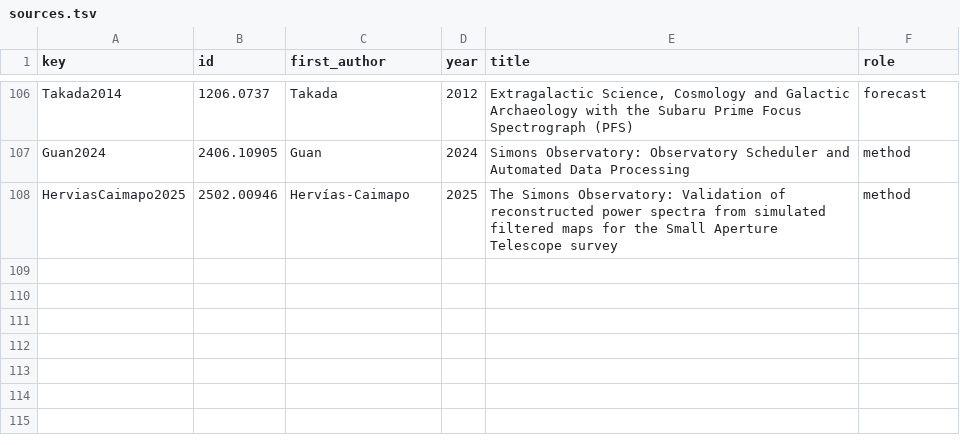
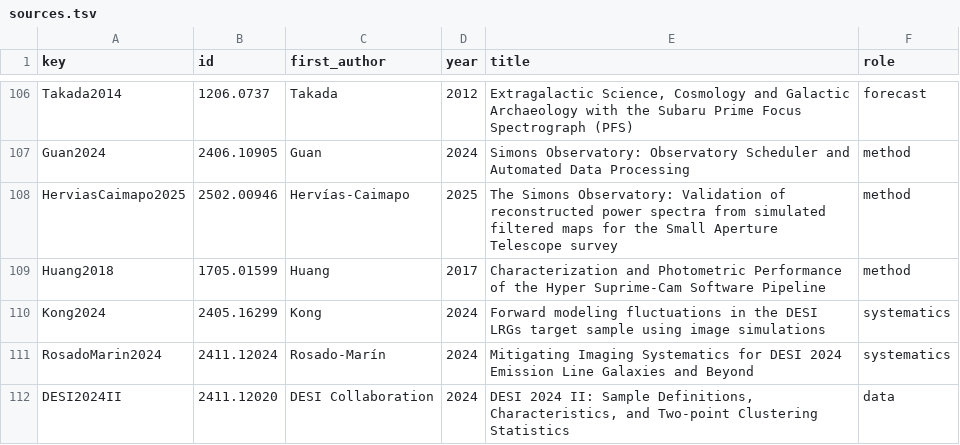
Before and after one commit to corentinravoux/cosmoskill, a TSV file: skills/cosmo-data-pipelines/references/sources.tsv, drawn as a sheet; only a part is shown, gaps mark what is left out.

```diff
--- a/skills/cosmo-data-pipelines/references/sources.tsv
+++ b/skills/cosmo-data-pipelines/references/sources.tsv
@@ -108 +108,5 @@ Guan2024	2406.10905	Guan	2024	Simons Observatory: Observatory Scheduler and Auto
 HerviasCaimapo2025	2502.00946	Hervías-Caimapo	2025	The Simons Observatory: Validation of reconstructed power spectra from simulated filtered maps for the Small Aperture Telescope survey	method
+Huang2018	1705.01599	Huang	2017	Characterization and Photometric Performance of the Hyper Suprime-Cam Software Pipeline	method
+Kong2024	2405.16299	Kong	2024	Forward modeling fluctuations in the DESI LRGs target sample using image simulations	systematics
+RosadoMarin2024	2411.12024	Rosado-Marín	2024	Mitigating Imaging Systematics for DESI 2024 Emission Line Galaxies and Beyond	systematics
+DESI2024II	2411.12020	DESI Collaboration	2024	DESI 2024 II: Sample Definitions, Characteristics, and Two-point Clustering Statistics	data
```
Also changed, not shown: skills/cosmo-cosmic-web/references/sources.tsv, skills/cosmo-early-universe-exotica/references/sources.tsv, 34 other files.
